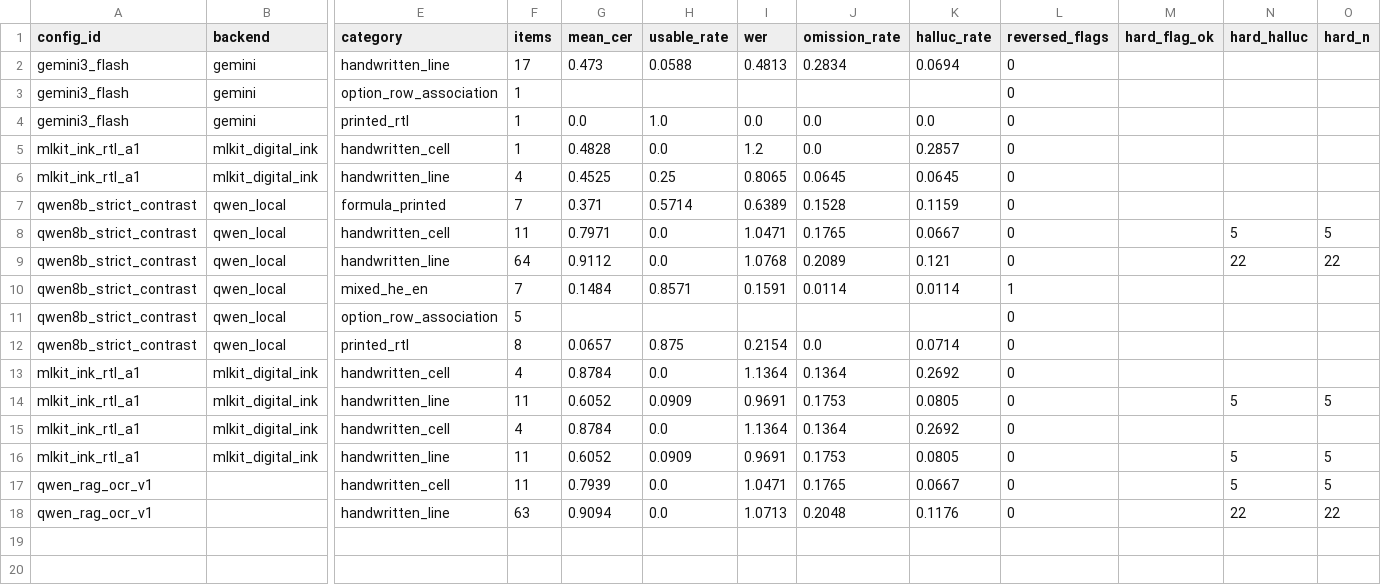
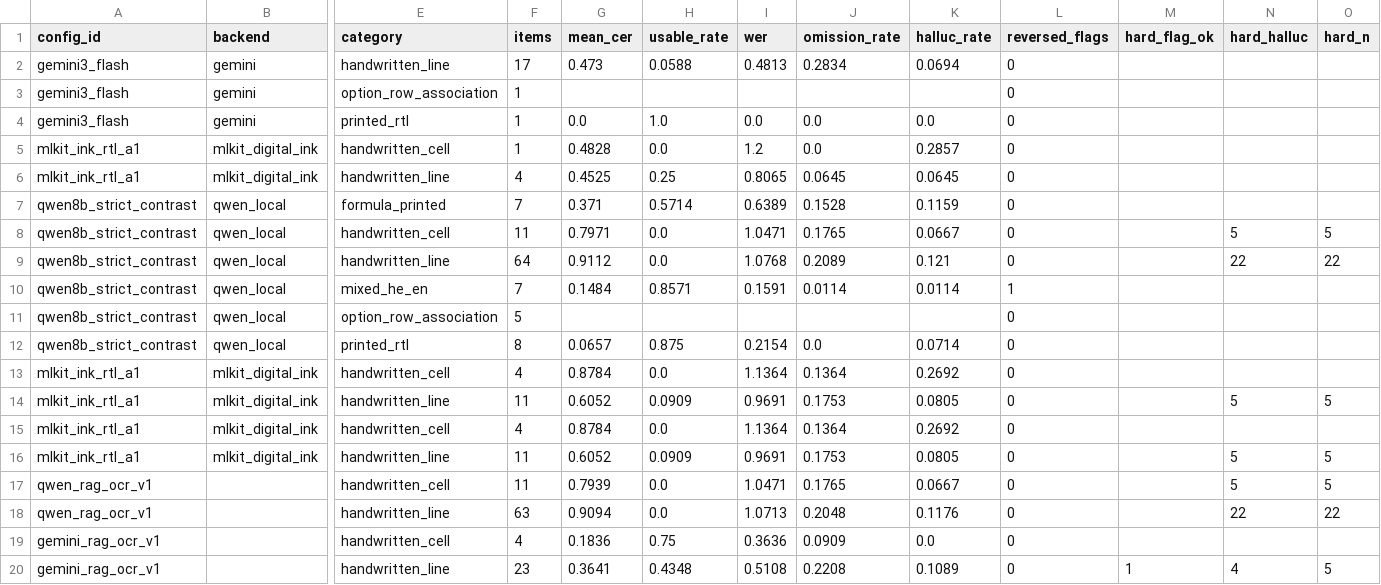
Before and after one commit to taraskHy/sharon-project, a CSV file: evaluation/m2_bench_results.csv, drawn as a sheet; only a part is shown, gaps mark what is left out; rows hold the shown columns only; the diff names each change by its address in the sheet, - before the commit and + after, or states it on an @@ line.

```diff
--- a/evaluation/m2_bench_results.csv
+++ b/evaluation/m2_bench_results.csv
+row 19: gemini_rag_ocr_v1 |  | handwritten_cell | 4 | 0.1836 | 0.75 | 0.3636 | 0.0909 | 0.0 | 0
+row 20: gemini_rag_ocr_v1 |  | handwritten_line | 23 | 0.3641 | 0.4348 | 0.5108 | 0.2208 | 0.1089 | 0 | 1 | 4 | 5
```
Also changed, not shown: evaluation/m2_grading_results.csv, 35 other files.
